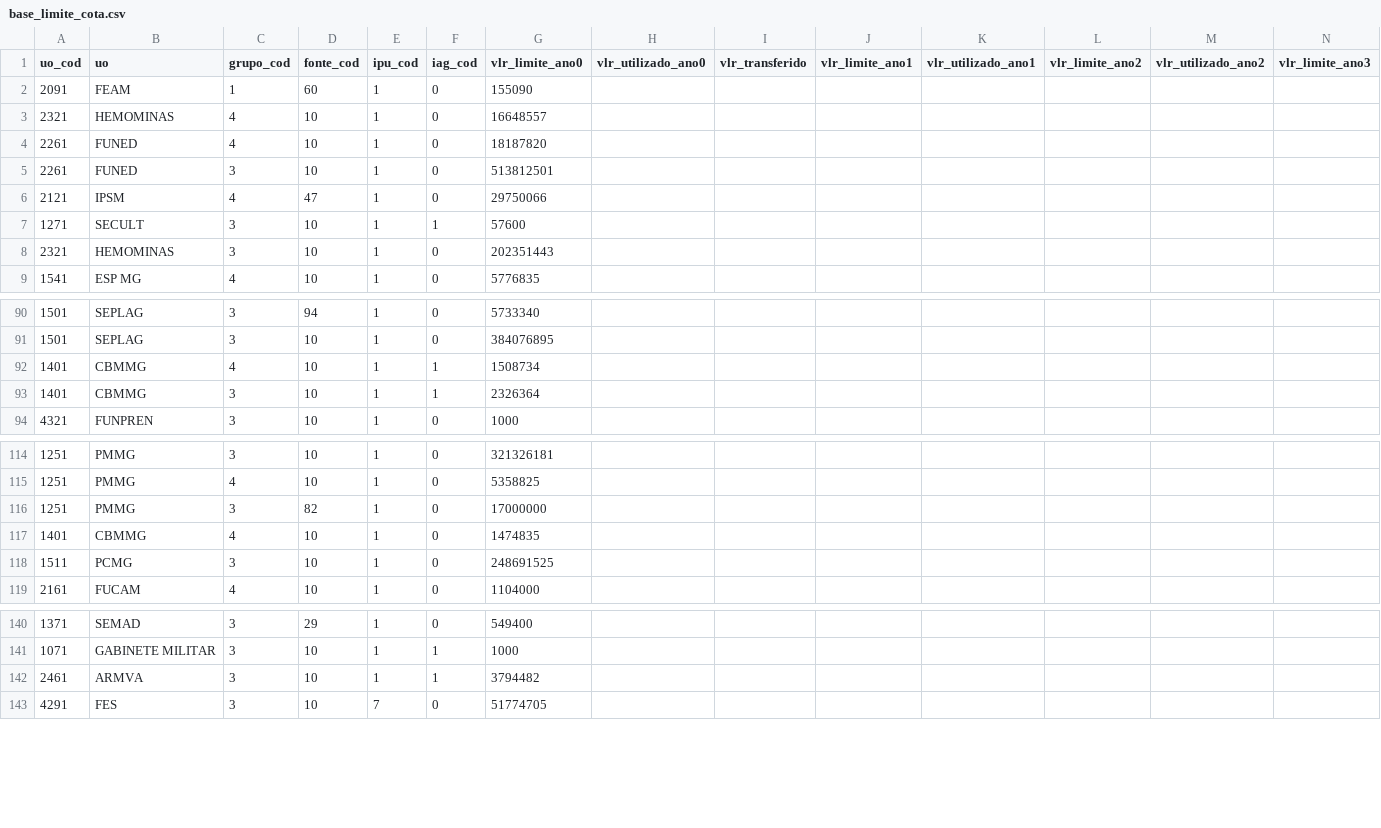
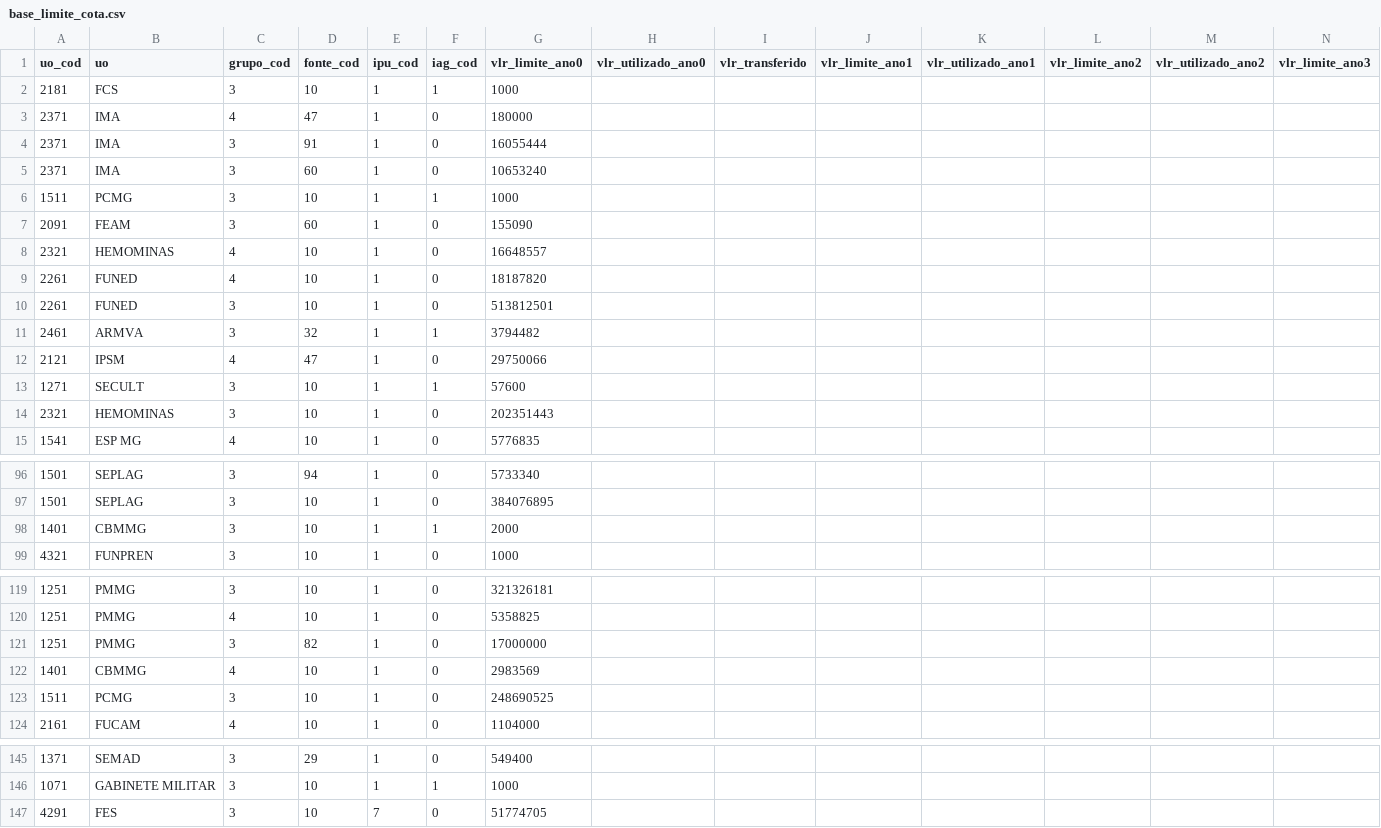
Before and after one commit to splor-mg/dados-ppo-2027, a CSV file: data/base_limite_cota.csv, drawn as a sheet; only a part is shown, gaps mark what is left out; removed rows and columns are numbered as before the commit, all else as after; rows hold the shown columns only; the diff covers the shown part only; the diff names each change by its address in the sheet, - before the commit and + after, or states it on an @@ line.

```diff
--- a/data/base_limite_cota.csv
+++ b/data/base_limite_cota.csv
+row 2: 2181 | FCS | 3 | 10 | 1 | 1 | 1000
+row 3: 2371 | IMA | 4 | 47 | 1 | 0 | 180000
+row 4: 2371 | IMA | 3 | 91 | 1 | 0 | 16055444
+row 5: 2371 | IMA | 3 | 60 | 1 | 0 | 10653240
+row 6: 1511 | PCMG | 3 | 10 | 1 | 1 | 1000
-C7 (grupo_cod): 1
+C7 (grupo_cod): 3
+row 11: 2461 | ARMVA | 3 | 32 | 1 | 1 | 3794482
-row 92: 1401 | CBMMG | 4 | 10 | 1 | 1 | 1508734
-G98 (vlr_limite_ano0): 2326364
+G98 (vlr_limite_ano0): 2000
-G122 (vlr_limite_ano0): 1474835
+G122 (vlr_limite_ano0): 2983569
-G123 (vlr_limite_ano0): 248691525
+G123 (vlr_limite_ano0): 248690525
-row 142: 2461 | ARMVA | 3 | 10 | 1 | 1 | 3794482
```
Also changed, not shown: 7 edited cells elsewhere in this file, data/base_categoria_pessoal.csv, data/base_intra_orcamentaria_detalhamento.csv, 9 other files.
